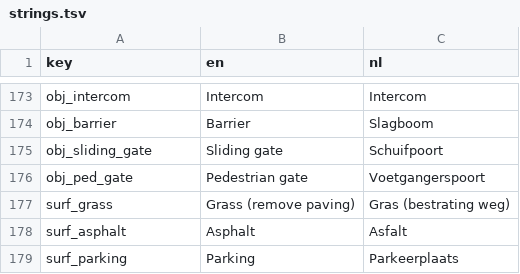
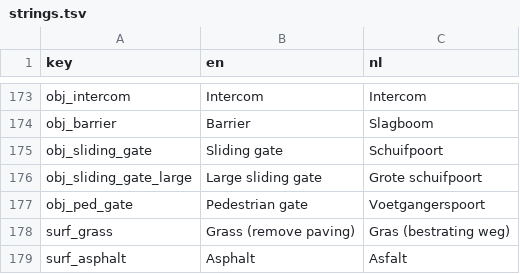
Before and after one commit to rhisijmuiden/datacenter-architect, a TSV file: game/locale/strings.tsv, drawn as a sheet; only a part is shown, gaps mark what is left out; the shorter side is filled out with more unchanged rows; the diff names each change by its address in the sheet, - before the commit and + after, or states it on an @@ line.

```diff
--- a/game/locale/strings.tsv
+++ b/game/locale/strings.tsv
+row 176: obj_sliding_gate_large | Large sliding gate | Grote schuifpoort
```
Also changed, not shown: 9 other files.
